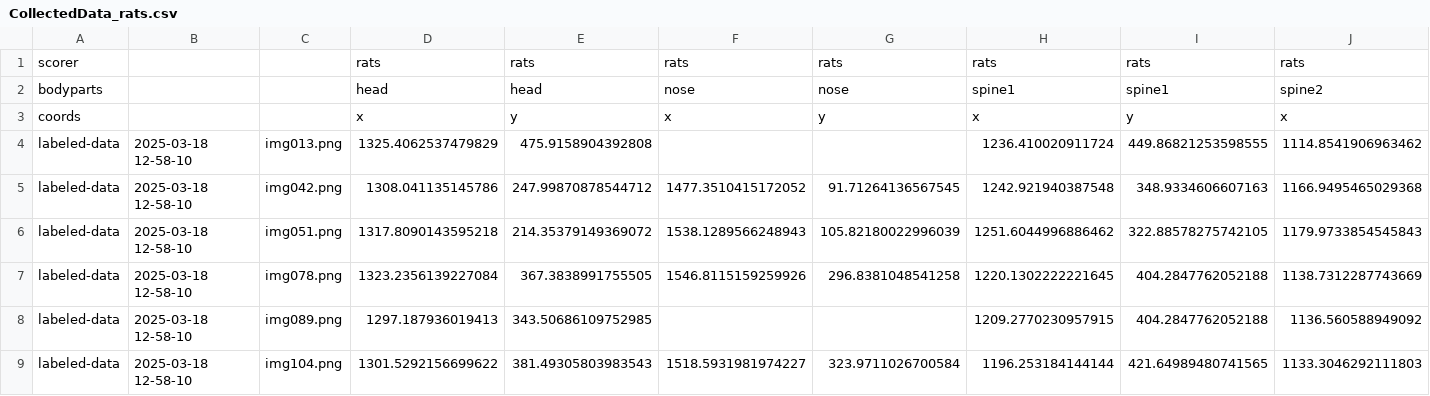
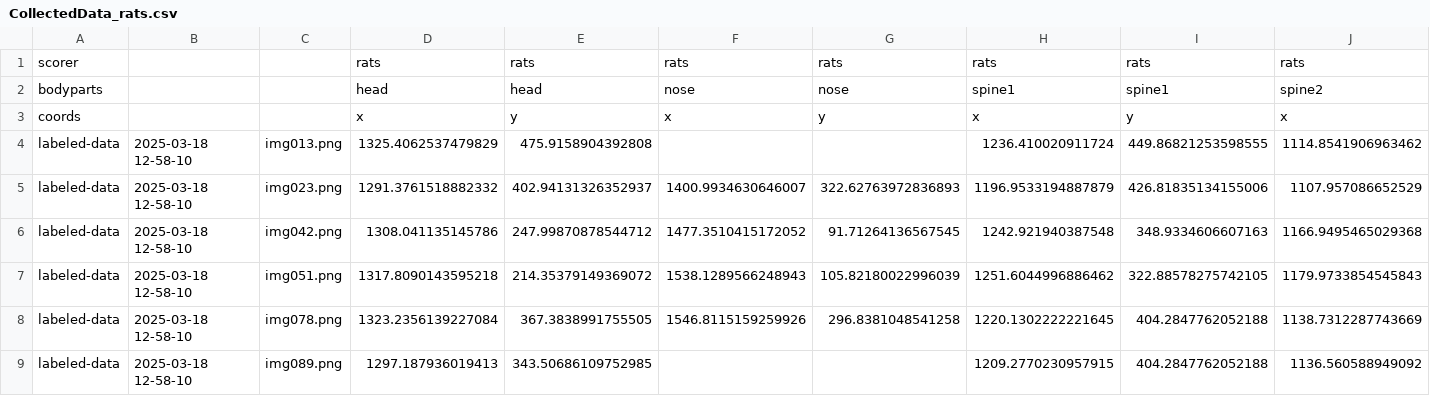
Before and after one commit to DangolScrimp/rat_label, a CSV file: 2025-03-18 12-58-10/CollectedData_rats.csv, drawn as a sheet; only a part is shown; the shorter side is filled out with more unchanged rows; rows hold the shown columns only; the diff names each change by its address in the sheet, - before the commit and + after, or states it on an @@ line.

Commit message:
update

```diff
--- a/2025-03-18 12-58-10/CollectedData_rats.csv
+++ b/2025-03-18 12-58-10/CollectedData_rats.csv
+row 5: labeled-data | 2025-03-18 12-58-10 | img023.png | 1291.3761518882332 | 402.94131326352937 | 1400.9934630646007 | 322.62763972836893 | 1196.9533194887879 | 426.81835134155006 | 1107.957086652529
```
